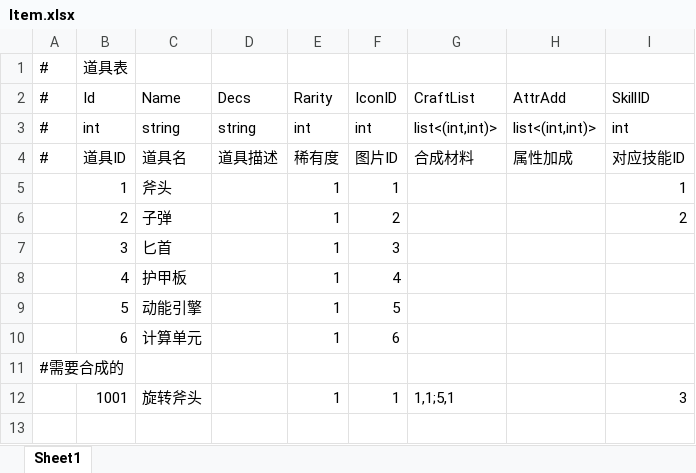
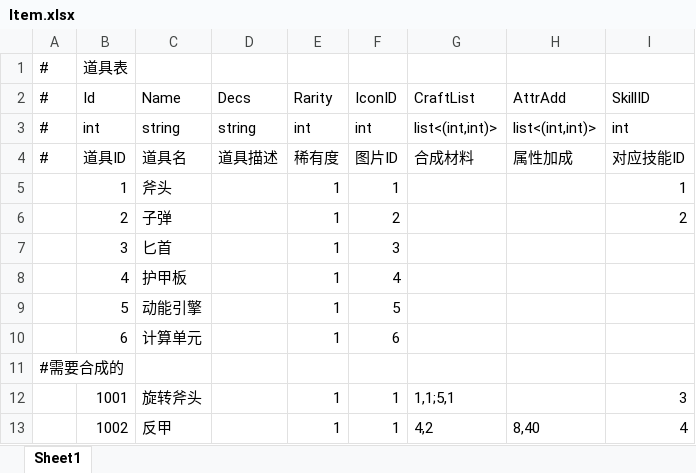
Before and after one commit to Yellowjump/AutoChess, an Excel workbook: Config/Item.xlsx, sheet Sheet1, drawn as a sheet; values as stored, in another font and other column widths than the file's, no borders; the diff names each change by its address in the sheet, - before the commit and + after, or states it on an @@ line.

```diff
--- a/Config/Item.xlsx (sheet Sheet1)
+++ b/Config/Item.xlsx (sheet Sheet1)
+row 13:  | 1002 | 反甲 |  | 1 | 1 | 4,2 | 8,40 | 4
```
Also changed, not shown: Config/Buff.xlsx, Config/Skill.xlsx, 15 other files.
